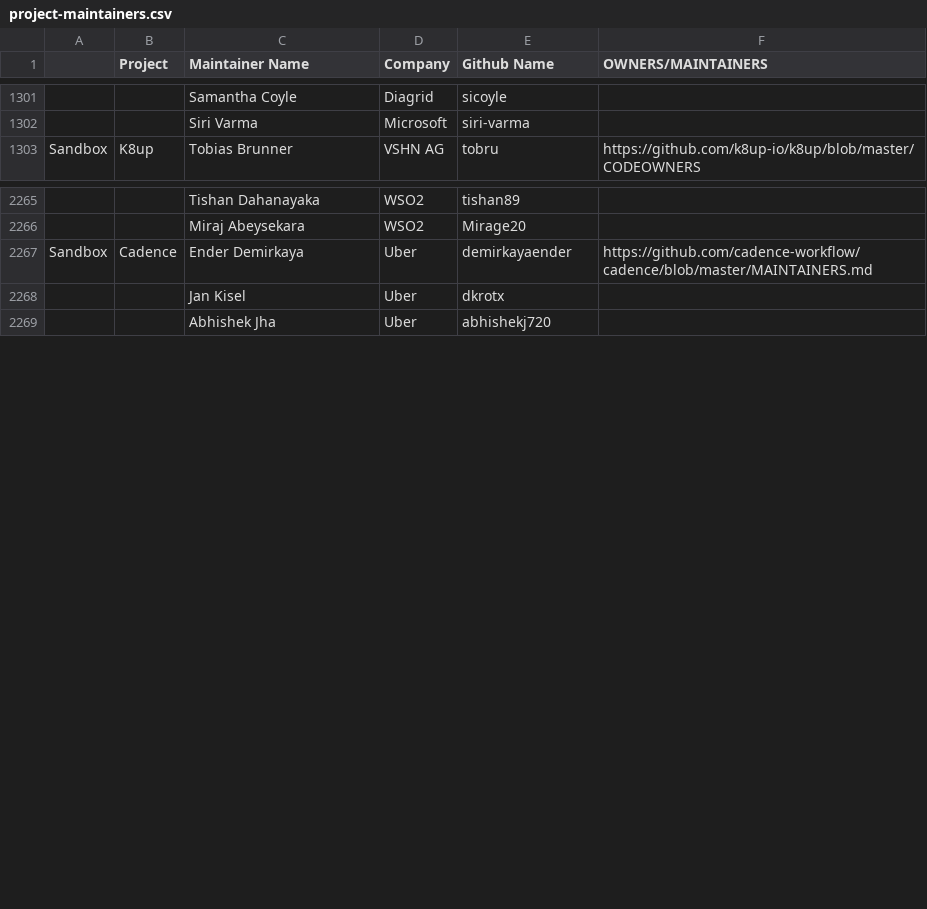
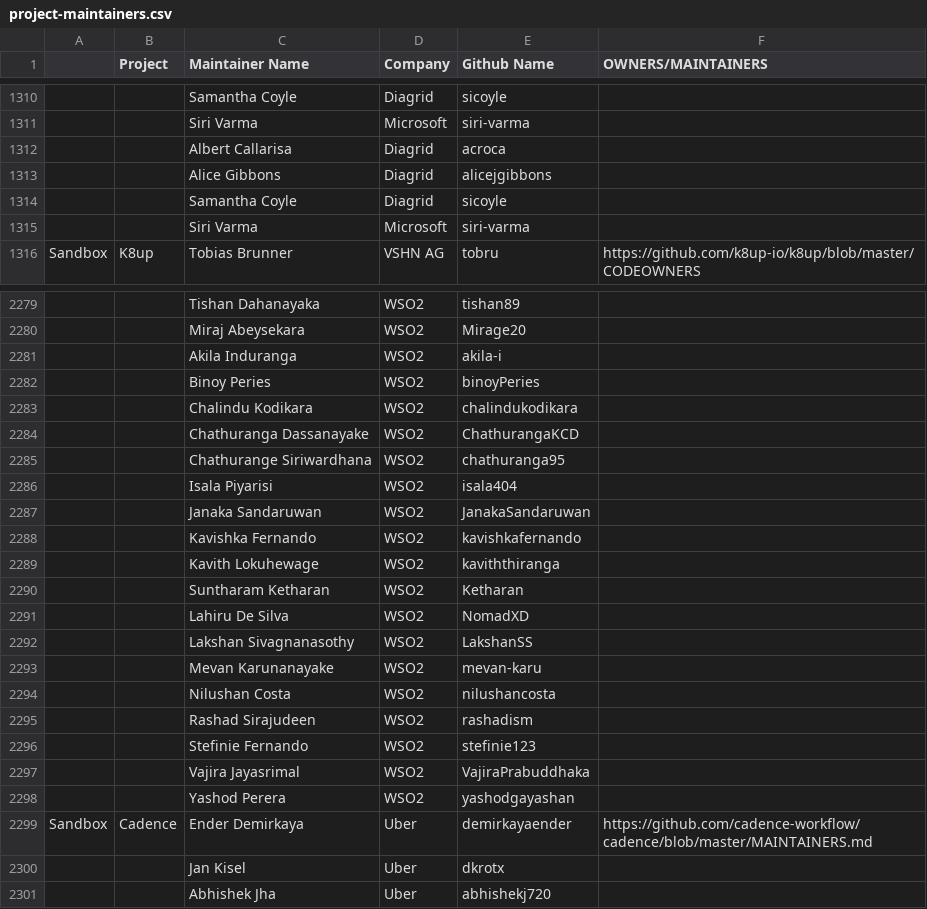
Before and after one commit to cncf/automation, a CSV file: utilities/audit_project_lifecycle_across_tools/datasources/project-maintainers.csv, drawn as a sheet; only a part is shown, gaps mark what is left out; the diff covers the shown part only; the diff names each change by its address in the sheet, - before the commit and + after, or states it on an @@ line.

```diff
--- a/utilities/audit_project_lifecycle_across_tools/datasources/project-maintainers.csv
+++ b/utilities/audit_project_lifecycle_across_tools/datasources/project-maintainers.csv
+row 1312:  |  | Albert Callarisa | Diagrid | acroca
+row 1313:  |  | Alice Gibbons | Diagrid | alicejgibbons
+row 1314:  |  | Samantha Coyle | Diagrid | sicoyle
+row 1315:  |  | Siri Varma | Microsoft | siri-varma
+row 2281:  |  | Akila Induranga | WSO2 | akila-i
+row 2282:  |  | Binoy Peries | WSO2 | binoyPeries
+row 2283:  |  | Chalindu Kodikara | WSO2 | chalindukodikara
+row 2284:  |  | Chathuranga Dassanayake | WSO2 | ChathurangaKCD
+row 2285:  |  | Chathurange Siriwardhana | WSO2 | chathuranga95
+row 2286:  |  | Isala Piyarisi | WSO2 | isala404
+row 2287:  |  | Janaka Sandaruwan | WSO2 | JanakaSandaruwan
+row 2288:  |  | Kavishka Fernando | WSO2 | kavishkafernando
+row 2289:  |  | Kavith Lokuhewage | WSO2 | kaviththiranga
+row 2290:  |  | Suntharam Ketharan | WSO2 | Ketharan
+row 2291:  |  | Lahiru De Silva | WSO2 | NomadXD
+row 2292:  |  | Lakshan Sivagnanasothy | WSO2 | LakshanSS
+row 2293:  |  | Mevan Karunanayake | WSO2 | mevan-karu
+row 2294:  |  | Nilushan Costa | WSO2 | nilushancosta
+row 2295:  |  | Rashad Sirajudeen | WSO2 | rashadism
+row 2296:  |  | Stefinie Fernando | WSO2 | stefinie123
+row 2297:  |  | Vajira Jayasrimal | WSO2 | VajiraPrabuddhaka
+row 2298:  |  | Yashod Perera | WSO2 | yashodgayashan
```
Also changed, not shown: 23 added rows, 10 removed rows, 1 moved row and 14 edited cells elsewhere in this file, 8 other files.
